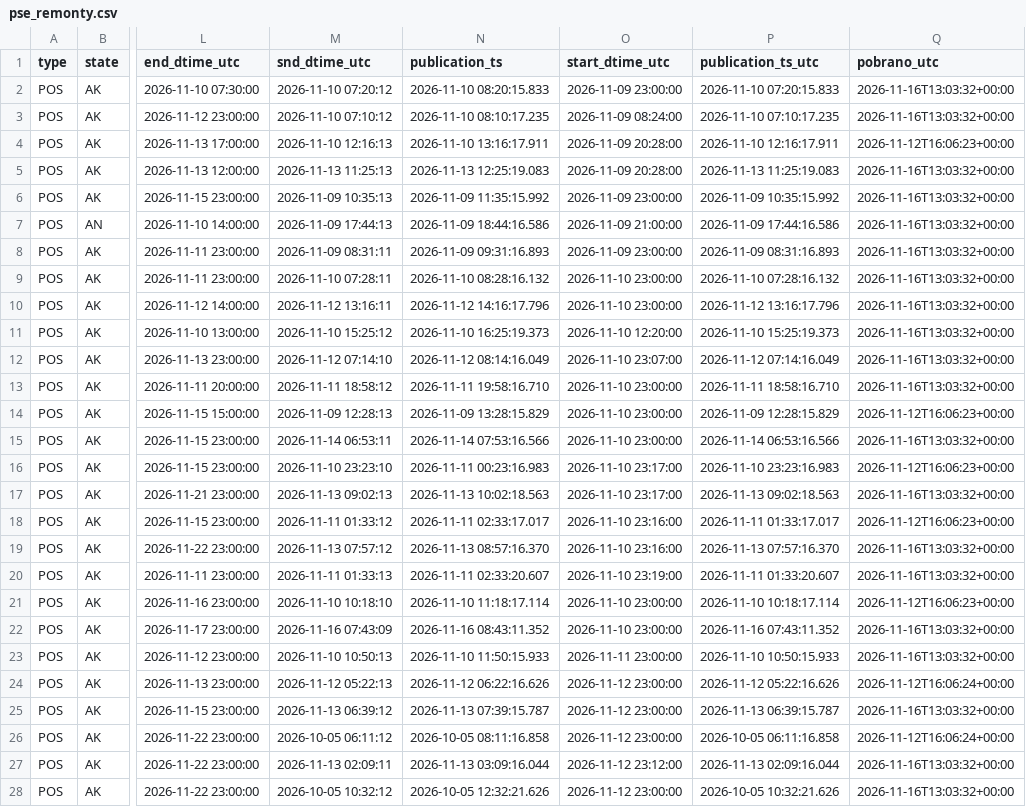
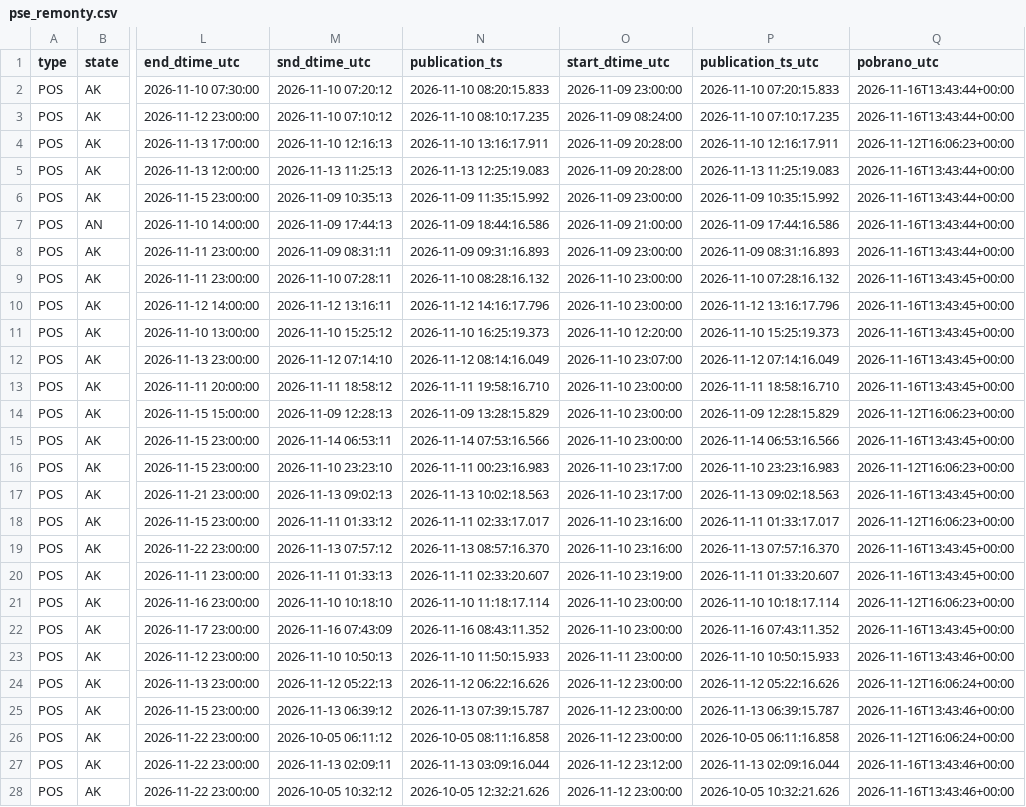
Before and after one commit to ForumEnergiiPL/ubytki, a CSV file: pse_remonty.csv, drawn as a sheet; only a part is shown, gaps mark what is left out; the diff covers the shown part only; the diff names each change by its address in the sheet, - before the commit and + after, or states it on an @@ line.

```diff
--- a/pse_remonty.csv
+++ b/pse_remonty.csv
-Q2:Q3 (pobrano_utc): 2026-11-16T13:03:32+00:00
+Q2:Q3 (pobrano_utc): 2026-11-16T13:43:44+00:00
-Q5:Q8 (pobrano_utc): 2026-11-16T13:03:32+00:00
+Q5:Q8 (pobrano_utc): 2026-11-16T13:43:44+00:00
-Q9:Q13 (pobrano_utc): 2026-11-16T13:03:32+00:00
+Q9:Q13 (pobrano_utc): 2026-11-16T13:43:45+00:00
-Q15 (pobrano_utc): 2026-11-16T13:03:32+00:00
+Q15 (pobrano_utc): 2026-11-16T13:43:45+00:00
-Q17 (pobrano_utc): 2026-11-16T13:03:32+00:00
+Q17 (pobrano_utc): 2026-11-16T13:43:45+00:00
-Q19:Q20 (pobrano_utc): 2026-11-16T13:03:32+00:00
+Q19:Q20 (pobrano_utc): 2026-11-16T13:43:45+00:00
-Q22 (pobrano_utc): 2026-11-16T13:03:32+00:00
+Q22 (pobrano_utc): 2026-11-16T13:43:45+00:00
-Q23 (pobrano_utc): 2026-11-16T13:03:32+00:00
+Q23 (pobrano_utc): 2026-11-16T13:43:46+00:00
-Q25 (pobrano_utc): 2026-11-16T13:03:32+00:00
+Q25 (pobrano_utc): 2026-11-16T13:43:46+00:00
-Q27:Q28 (pobrano_utc): 2026-11-16T13:03:32+00:00
+Q27:Q28 (pobrano_utc): 2026-11-16T13:43:46+00:00
```
Also changed, not shown: 1 added row and 24 edited cells elsewhere in this file, pse_bilans.csv, pse_status.csv, 7 other files.
